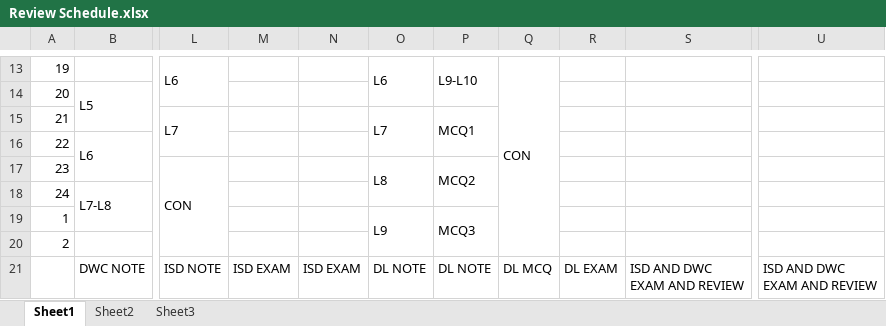
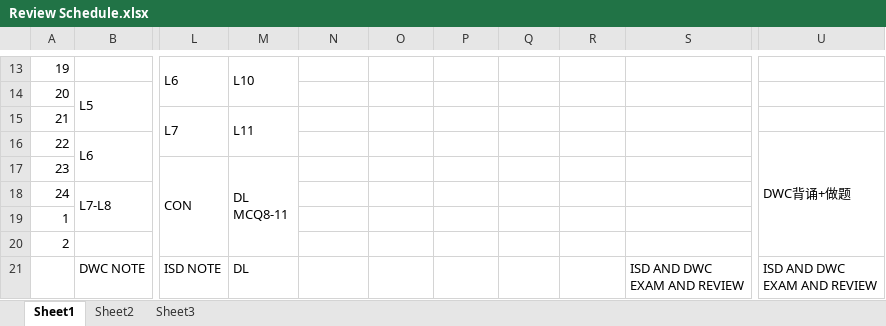
Before and after one commit to CNStanLee/myeie, an Excel workbook: 001CourseWare/Review/Review Schedule.xlsx, sheet Sheet1, drawn as a sheet; only a part is shown, gaps mark what is left out; values as stored, in another font and other column widths than the file's, no cell formats; ↵ is a line break in a cell; the diff covers the shown part only; the diff names each change by its address in the sheet, - before the commit and + after, or states it on an @@ line.

```diff
--- a/001CourseWare/Review/Review Schedule.xlsx (sheet Sheet1)
+++ b/001CourseWare/Review/Review Schedule.xlsx (sheet Sheet1)
-M13: (empty)
+M13: L10
+M13:M14 merged
-O13: L6
+O13: (empty)
-O13:O14 merged
-P13: L9-L10
+P13: (empty)
-P13:P14 merged
-Q13: CON
+Q13: (empty)
-Q13:Q20 merged
-M15: (empty)
+M15: L11
+M15:M16 merged
-O15: L7
+O15: (empty)
-O15:O16 merged
-P15: MCQ1
+P15: (empty)
-P15:P16 merged
-U16: (empty)
+U16: DWC背诵+做题
+U16:U20 merged
-M17: (empty)
+M17: DL ↵ MCQ8-11
+M17:M20 merged
-O17: L8
+O17: (empty)
-O17:O18 merged
-P17: MCQ2
+P17: (empty)
-P17:P18 merged
-O19: L9
+O19: (empty)
-O19:O20 merged
-P19: MCQ3
+P19: (empty)
-P19:P20 merged
-M21: ISD EXAM
+M21: DL
-N21: ISD EXAM
+N21: (empty)
-O21: DL NOTE
+O21: (empty)
-P21: DL NOTE
+P21: (empty)
-Q21: DL MCQ
+Q21: (empty)
-R21: DL EXAM
+R21: (empty)
```
Also changed, not shown: 29 edited cells and merged cells elsewhere in this sheet, cell formats, 54 other files.
